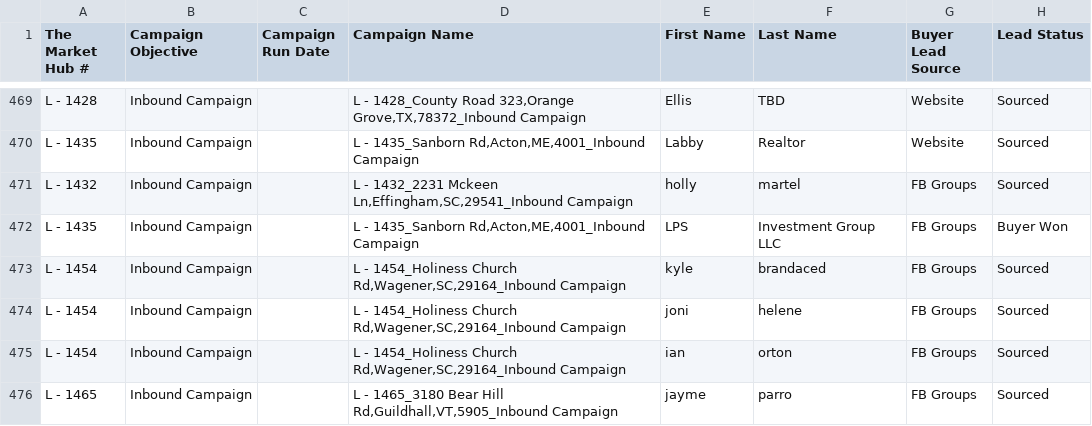
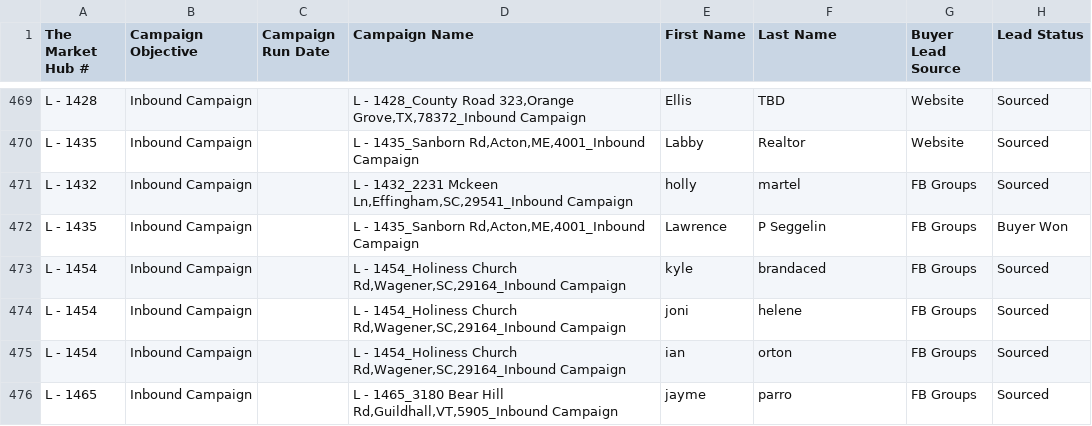
Before and after one commit to GoldSoilInc/Property-Card-Reports, a CSV file: data/inbound-leads.csv, drawn as a sheet; only a part is shown, gaps mark what is left out; the diff names each change by its address in the sheet, - before the commit and + after, or states it on an @@ line.

Commit message:
Update inbound-leads.csv from Google Sheets

```diff
--- a/data/inbound-leads.csv
+++ b/data/inbound-leads.csv
-E472 (First Name): LPS
+E472 (First Name): Lawrence
-F472 (Last Name): Investment Group LLC
+F472 (Last Name): P Seggelin
```
